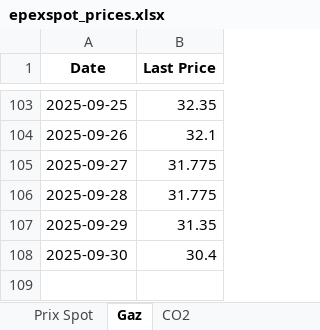
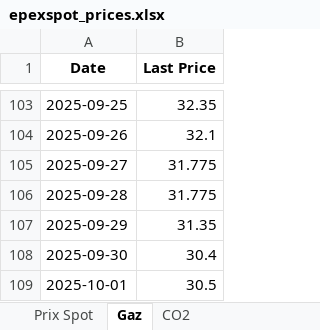
Before and after one commit to Victorien07/EPEX-Price-Scraper, an Excel workbook: data/epexspot_prices.xlsx, sheet Gaz, drawn as a sheet; only a part is shown, gaps mark what is left out; values as stored, in another font and other column widths than the file's, no borders; the diff names each change by its address in the sheet, - before the commit and + after, or states it on an @@ line.

```diff
--- a/data/epexspot_prices.xlsx (sheet Gaz)
+++ b/data/epexspot_prices.xlsx (sheet Gaz)
+row 109: 2025-10-01 | 30.5
```
Also changed, not shown: sheet Prix Spot, sheet CO2.
